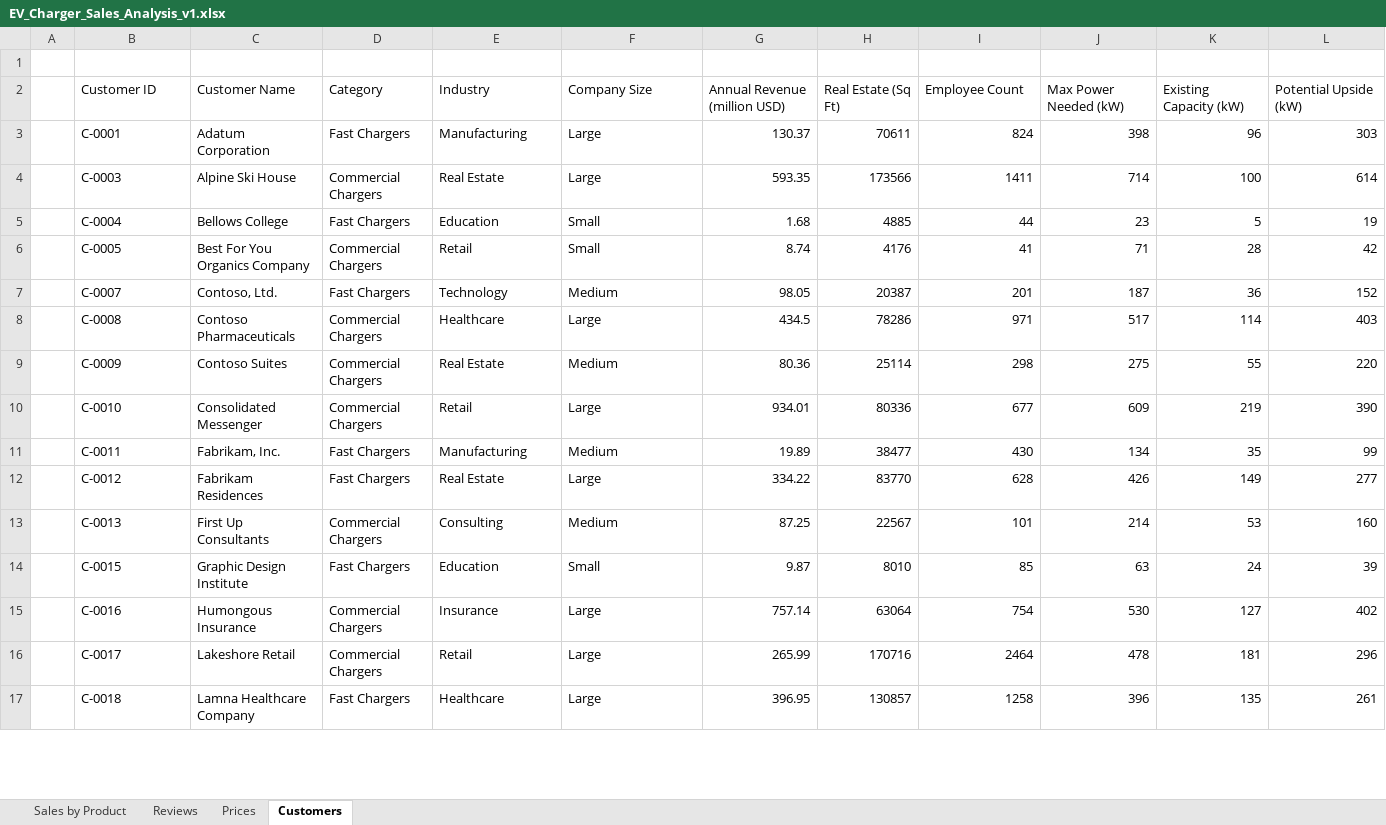
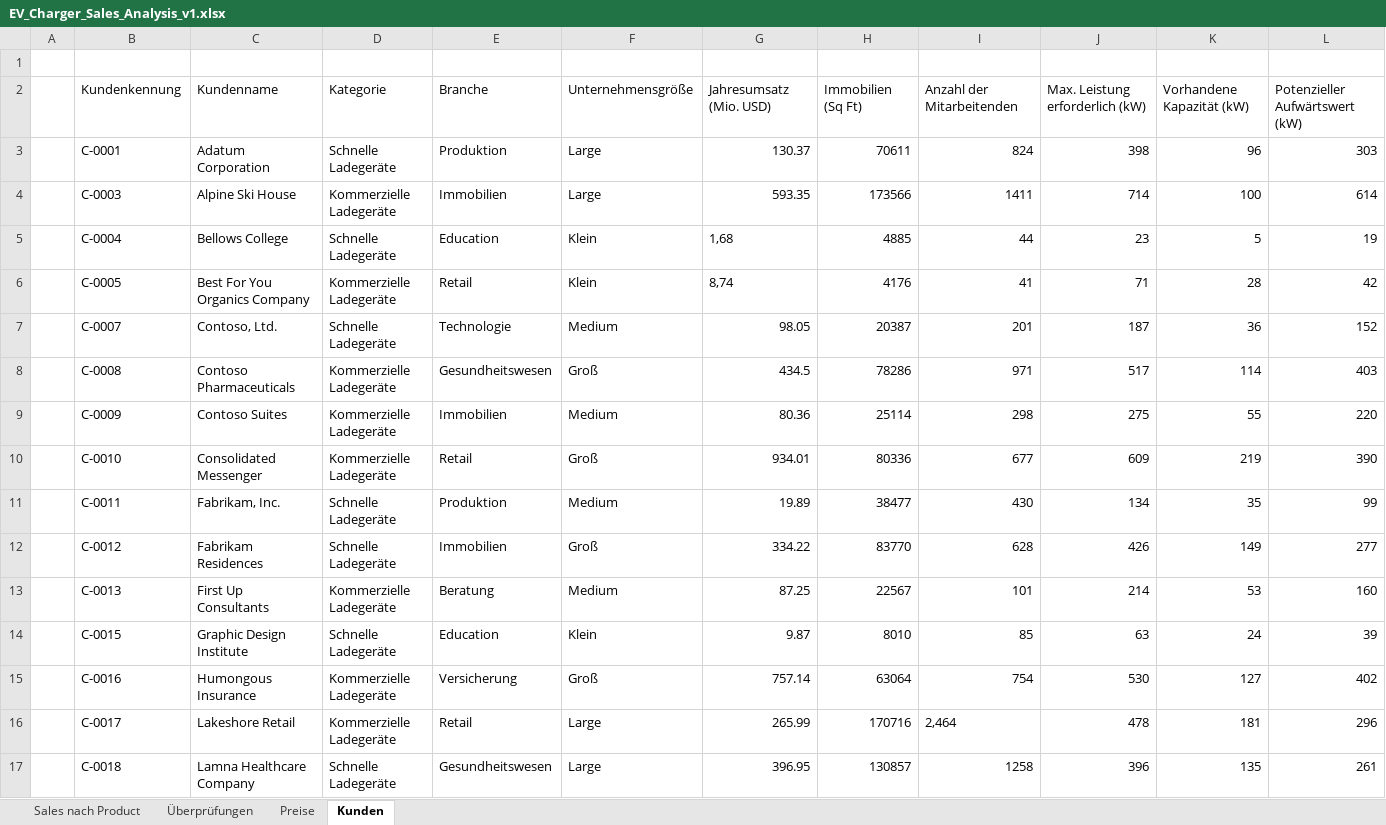
Before and after one commit to MicrosoftLearning/MS-4008-Microsoft-365-Copilot-Interactive-Experience-for-Executives.de-de, an Excel workbook: ResourceFiles/EV_Charger_Sales_Analysis_v1.xlsx, sheet Kunden, drawn as a sheet; only a part is shown; values as stored, in another font and other column widths than the file's, no borders; table styles not drawn; removed rows and columns are numbered as before the commit, all else as after; the diff covers the shown part only; the diff names each change by its address in the sheet, - before the commit and + after, or states it on an @@ line.

```diff
--- a/ResourceFiles/EV_Charger_Sales_Analysis_v1.xlsx (sheet Kunden)
+++ b/ResourceFiles/EV_Charger_Sales_Analysis_v1.xlsx (sheet Kunden)
-sheet tab: Sales by Product
+sheet tab: Sales nach Product
-sheet tab: Reviews
+sheet tab: Überprüfungen
-sheet tab: Prices
+sheet tab: Preise
-sheet tab: Customers
+sheet tab: Kunden
-row 2:  | Customer ID | Customer Name | Category | Industry | Company Size | Annual Revenue (million USD) | Real Estate (Sq Ft) | Employee Count | Max Power Needed (kW) | Existing Capacity (kW) | Potential Upside (kW)
+row 2:  | Kundenkennung | Kundenname | Kategorie | Branche | Unternehmensgröße | Jahresumsatz (Mio. USD) | Immobilien (Sq Ft) | Anzahl der Mitarbeitenden | Max. Leistung erforderlich (kW) | Vorhandene Kapazität (kW) | Potenzieller Aufwärtswert (kW)
-D3: Fast Chargers
+D3: Schnelle Ladegeräte
-E3: Manufacturing
+E3: Produktion
-D4: Commercial Chargers
+D4: Kommerzielle Ladegeräte
-E4: Real Estate
+E4: Immobilien
-D5: Fast Chargers
+D5: Schnelle Ladegeräte
-F5:F6: Small
+F5:F6: Klein
-G5: 1.68
+G5: 1,68
-D6: Commercial Chargers
+D6: Kommerzielle Ladegeräte
-G6: 8.74
+G6: 8,74
-D7: Fast Chargers
+D7: Schnelle Ladegeräte
-E7: Technology
+E7: Technologie
-D8:D10: Commercial Chargers
+D8:D10: Kommerzielle Ladegeräte
-E8: Healthcare
+E8: Gesundheitswesen
-F8: Large
+F8: Groß
-E9: Real Estate
+E9: Immobilien
-F10: Large
+F10: Groß
-D11:D12: Fast Chargers
+D11:D12: Schnelle Ladegeräte
-E11: Manufacturing
+E11: Produktion
-E12: Real Estate
+E12: Immobilien
-F12: Large
+F12: Groß
-D13: Commercial Chargers
+D13: Kommerzielle Ladegeräte
-E13: Consulting
+E13: Beratung
-D14: Fast Chargers
+D14: Schnelle Ladegeräte
-F14: Small
+F14: Klein
-D15:D16: Commercial Chargers
+D15:D16: Kommerzielle Ladegeräte
-E15: Insurance
+E15: Versicherung
-F15: Large
+F15: Groß
-I16: 2464
+I16: 2,464
-D17: Fast Chargers
+D17: Schnelle Ladegeräte
-E17: Healthcare
+E17: Gesundheitswesen
```
Also changed, not shown: 46 edited cells elsewhere in this sheet, sheet Sales nach Product, sheet Überprüfungen, sheet Preise, formulas that keep their value, 9 other files.
